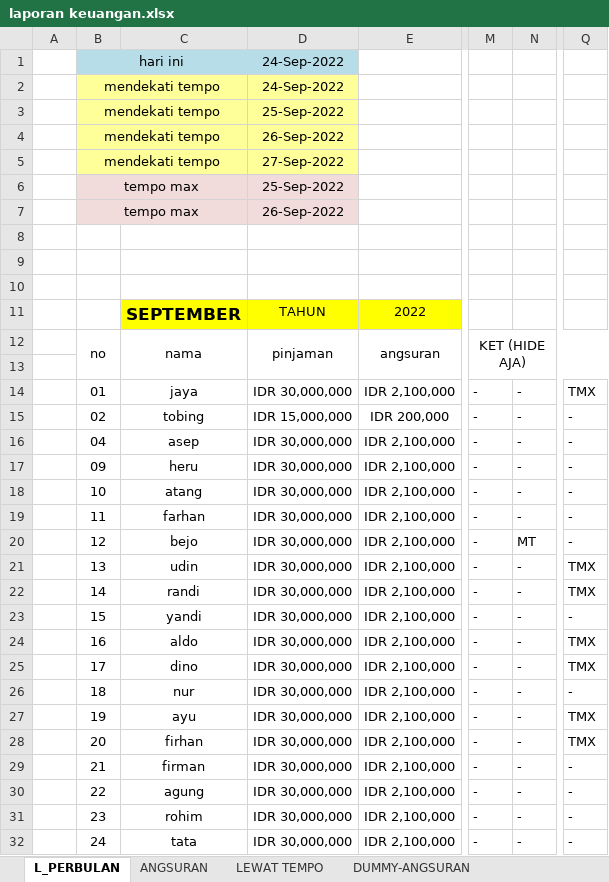
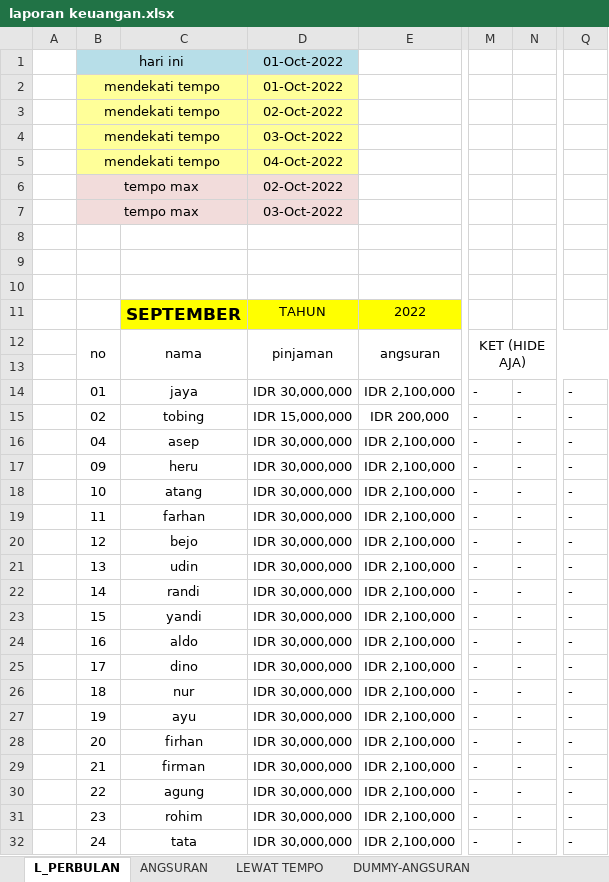
Before and after one commit to lodiprogrammer/data-peminjam-gadai, an Excel workbook: laporan keuangan.xlsx, sheet L_PERBULAN, drawn as a sheet; only a part is shown, gaps mark what is left out; values as stored, in another font and other column widths than the file's, no borders; conditional formats not drawn; the diff names each change by its address in the sheet, - before the commit and + after, or states it on an @@ line.

```diff
--- a/laporan keuangan.xlsx (sheet L_PERBULAN)
+++ b/laporan keuangan.xlsx (sheet L_PERBULAN)
-D1:D2: 24-Sep-2022
+D1:D2: 01-Oct-2022
-D3: 25-Sep-2022
+D3: 02-Oct-2022
-D4: 26-Sep-2022
+D4: 03-Oct-2022
-D5: 27-Sep-2022
+D5: 04-Oct-2022
-D6: 25-Sep-2022
+D6: 02-Oct-2022
-D7: 26-Sep-2022
+D7: 03-Oct-2022
-Q14: TMX
+Q14: -
-N20: MT
+N20: -
-Q21:Q22: TMX
+Q21:Q22: -
-Q24:Q25: TMX
+Q24:Q25: -
-Q27:Q28: TMX
+Q27:Q28: -
```
Also changed, not shown: sheet ANGSURAN, formulas that keep their value, hidden cells, 4 other files.
